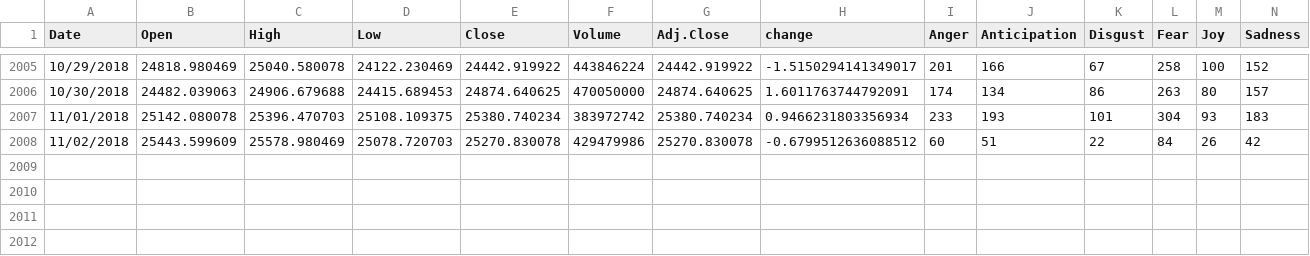
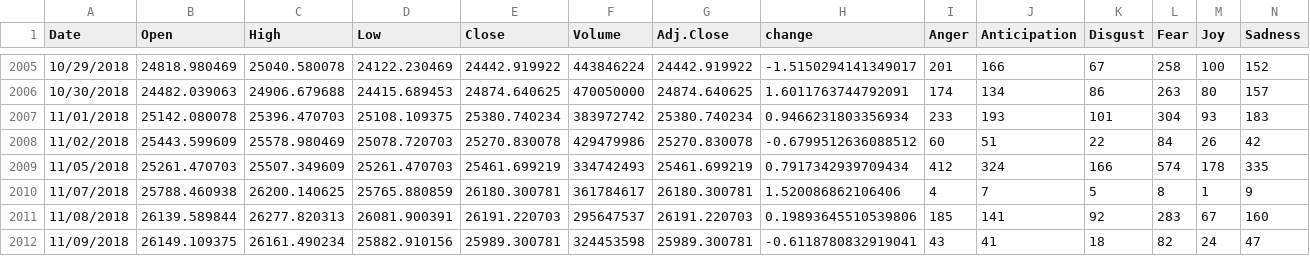
Before and after one commit to fagan2888/Stock-Modeling, a CSV file: DJ_NEWS_SENTIMENT_DATA.csv, drawn as a sheet; only a part is shown, gaps mark what is left out; rows hold the shown columns only; the diff names each change by its address in the sheet, - before the commit and + after, or states it on an @@ line.

Commit message:
Updated data

```diff
--- a/DJ_NEWS_SENTIMENT_DATA.csv
+++ b/DJ_NEWS_SENTIMENT_DATA.csv
+row 2009: 11/05/2018 | 25261.470703 | 25507.349609 | 25261.470703 | 25461.699219 | 334742493 | 25461.699219 | 0.7917342939709434 | 412 | 324 | 166 | 574 | 178 | 335
+row 2010: 11/07/2018 | 25788.460938 | 26200.140625 | 25765.880859 | 26180.300781 | 361784617 | 26180.300781 | 1.520086862106406 | 4 | 7 | 5 | 8 | 1 | 9
+row 2011: 11/08/2018 | 26139.589844 | 26277.820313 | 26081.900391 | 26191.220703 | 295647537 | 26191.220703 | 0.19893645510539806 | 185 | 141 | 92 | 283 | 67 | 160
+row 2012: 11/09/2018 | 26149.109375 | 26161.490234 | 25882.910156 | 25989.300781 | 324453598 | 25989.300781 | -0.6118780832919041 | 43 | 41 | 18 | 82 | 24 | 47
```
